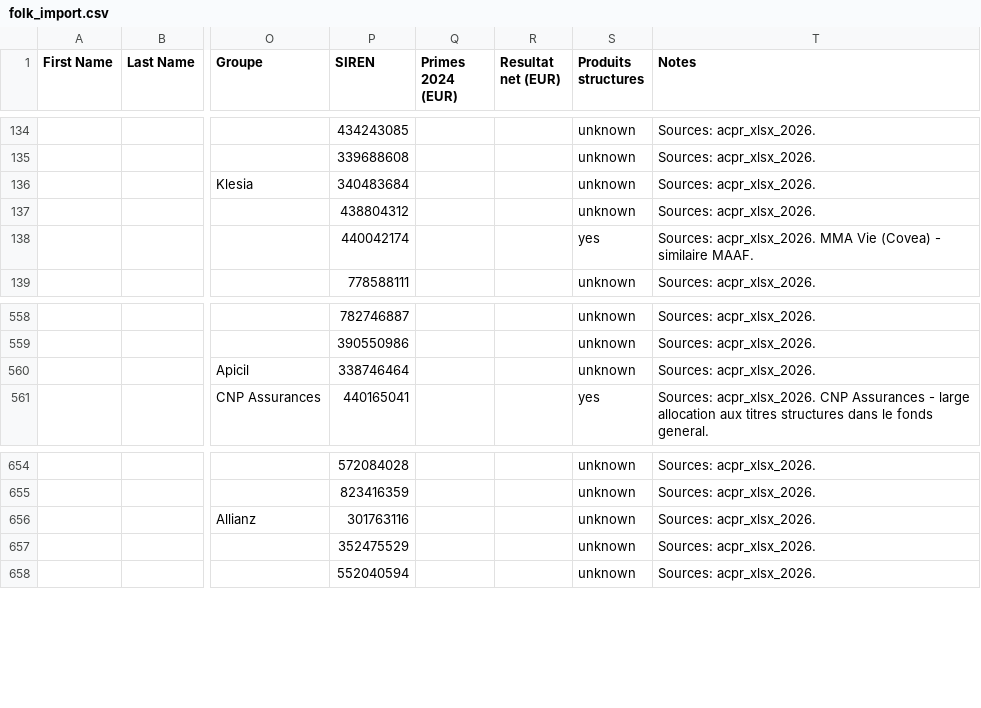
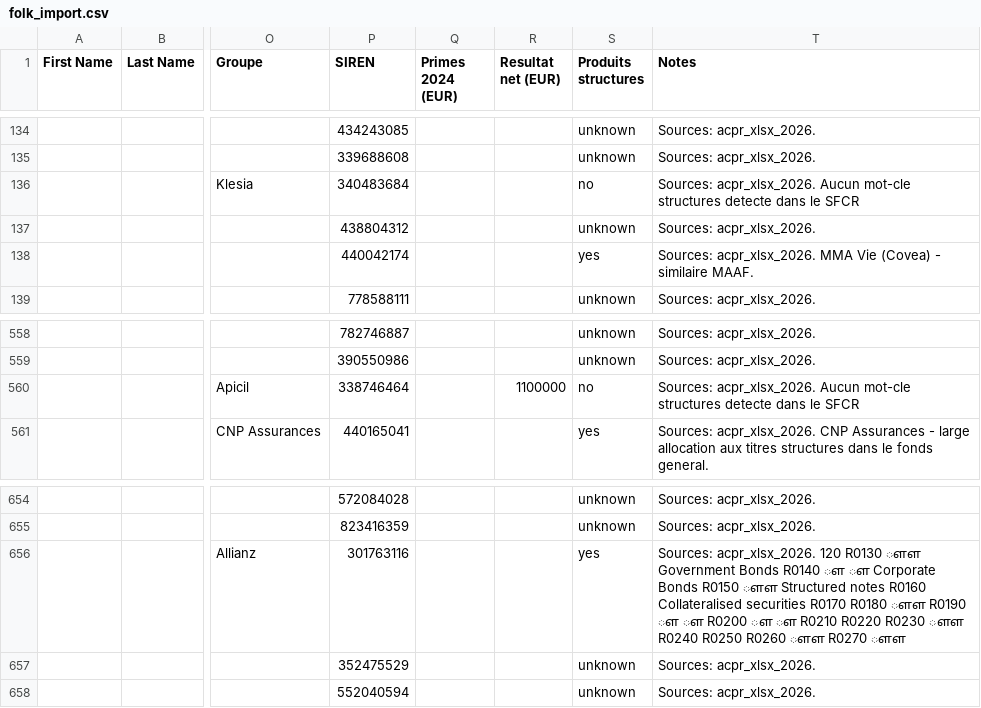
Before and after one commit to lsebah/mutuelles-monitor, a CSV file: docs/data/folk_import.csv, drawn as a sheet; only a part is shown, gaps mark what is left out; the diff covers the shown part only; the diff names each change by its address in the sheet, - before the commit and + after, or states it on an @@ line.

```diff
--- a/docs/data/folk_import.csv
+++ b/docs/data/folk_import.csv
-S136 (Produits structures): unknown
+S136 (Produits structures): no
-T136 (Notes): Sources: acpr_xlsx_2026.
+T136 (Notes): Sources: acpr_xlsx_2026. Aucun mot-cle structures detecte dans le SFCR
-R560 (Resultat net (EUR)): (empty)
+R560 (Resultat net (EUR)): 1100000
-S560 (Produits structures): unknown
+S560 (Produits structures): no
-T560 (Notes): Sources: acpr_xlsx_2026.
+T560 (Notes): Sources: acpr_xlsx_2026. Aucun mot-cle structures detecte dans le SFCR
-S656 (Produits structures): unknown
+S656 (Produits structures): yes
-T656 (Notes): Sources: acpr_xlsx_2026.
+T656 (Notes): Sources: acpr_xlsx_2026. 120 R0130 ௗௗ Government Bonds R0140 ௗ ௗ Corporate Bonds R0150 ௗௗ Structured notes R0160 Collateralised securities R0170 R0180 ௗௗ R0190 ௗ ௗ R0200 ௗ ௗ R0210 R0220 R0230 ௗௗ R0240 R0250 R0260 ௗௗ R0270 ௗௗ
```
Also changed, not shown: 16 edited cells elsewhere in this file, 3 other files.
